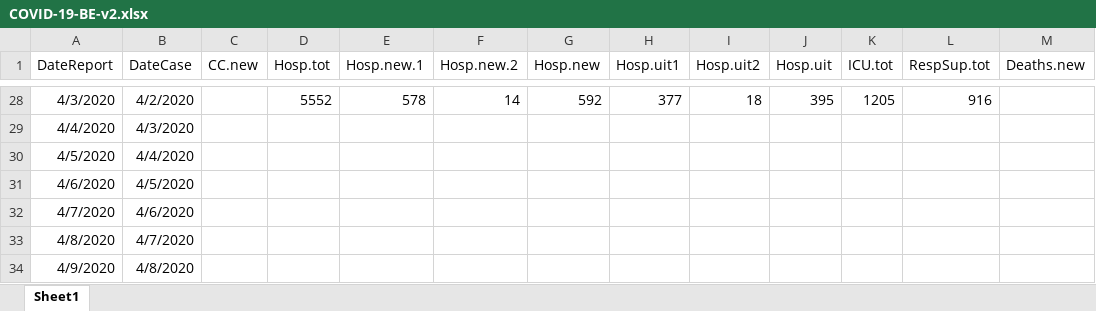
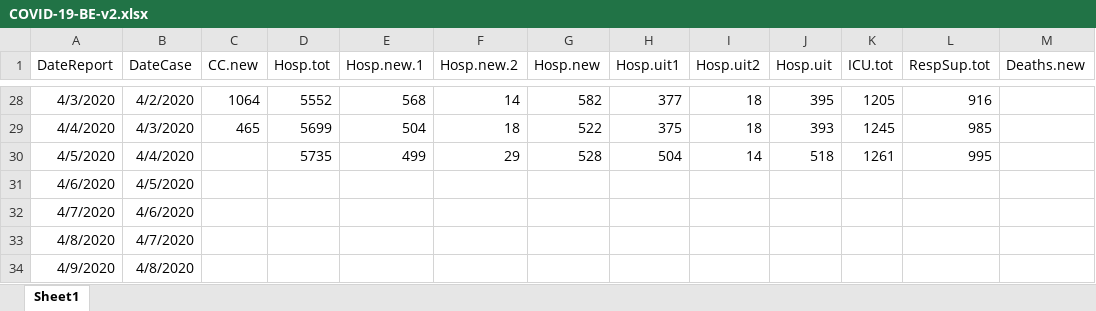
Before and after one commit to simid-modelling/stride, an Excel workbook: main/resources/data/COVID-19-BE-v2.xlsx, sheet Sheet1, drawn as a sheet; only a part is shown, gaps mark what is left out; values as stored, in another font and other column widths than the file's, no borders; conditional formats not drawn; the diff covers the shown part only; the diff names each change by its address in the sheet, - before the commit and + after, or states it on an @@ line.

```diff
--- a/main/resources/data/COVID-19-BE-v2.xlsx (sheet Sheet1)
+++ b/main/resources/data/COVID-19-BE-v2.xlsx (sheet Sheet1)
-C28 (CC.new): (empty)
+C28 (CC.new): 1064
-E28 (Hosp.new.1): 578
+E28 (Hosp.new.1): 568
-G28 (Hosp.new): 592
+G28 (Hosp.new): 582
-C29 (CC.new): (empty)
+C29 (CC.new): 465
-D29 (Hosp.tot): (empty)
+D29 (Hosp.tot): 5699
-E29 (Hosp.new.1): (empty)
+E29 (Hosp.new.1): 504
-F29 (Hosp.new.2): (empty)
+F29 (Hosp.new.2): 18
-G29 (Hosp.new): (empty)
+G29 (Hosp.new): 522
-H29 (Hosp.uit1): (empty)
+H29 (Hosp.uit1): 375
-I29 (Hosp.uit2): (empty)
+I29 (Hosp.uit2): 18
-J29 (Hosp.uit): (empty)
+J29 (Hosp.uit): 393
-K29 (ICU.tot): (empty)
+K29 (ICU.tot): 1245
-L29 (RespSup.tot): (empty)
+L29 (RespSup.tot): 985
-D30 (Hosp.tot): (empty)
+D30 (Hosp.tot): 5735
-E30 (Hosp.new.1): (empty)
+E30 (Hosp.new.1): 499
-F30 (Hosp.new.2): (empty)
+F30 (Hosp.new.2): 29
-G30 (Hosp.new): (empty)
+G30 (Hosp.new): 528
-H30 (Hosp.uit1): (empty)
+H30 (Hosp.uit1): 504
-I30 (Hosp.uit2): (empty)
+I30 (Hosp.uit2): 14
-J30 (Hosp.uit): (empty)
+J30 (Hosp.uit): 518
-K30 (ICU.tot): (empty)
+K30 (ICU.tot): 1261
-L30 (RespSup.tot): (empty)
+L30 (RespSup.tot): 995
```
Also changed, not shown: 32 edited cells elsewhere in this sheet, 1 other file.
